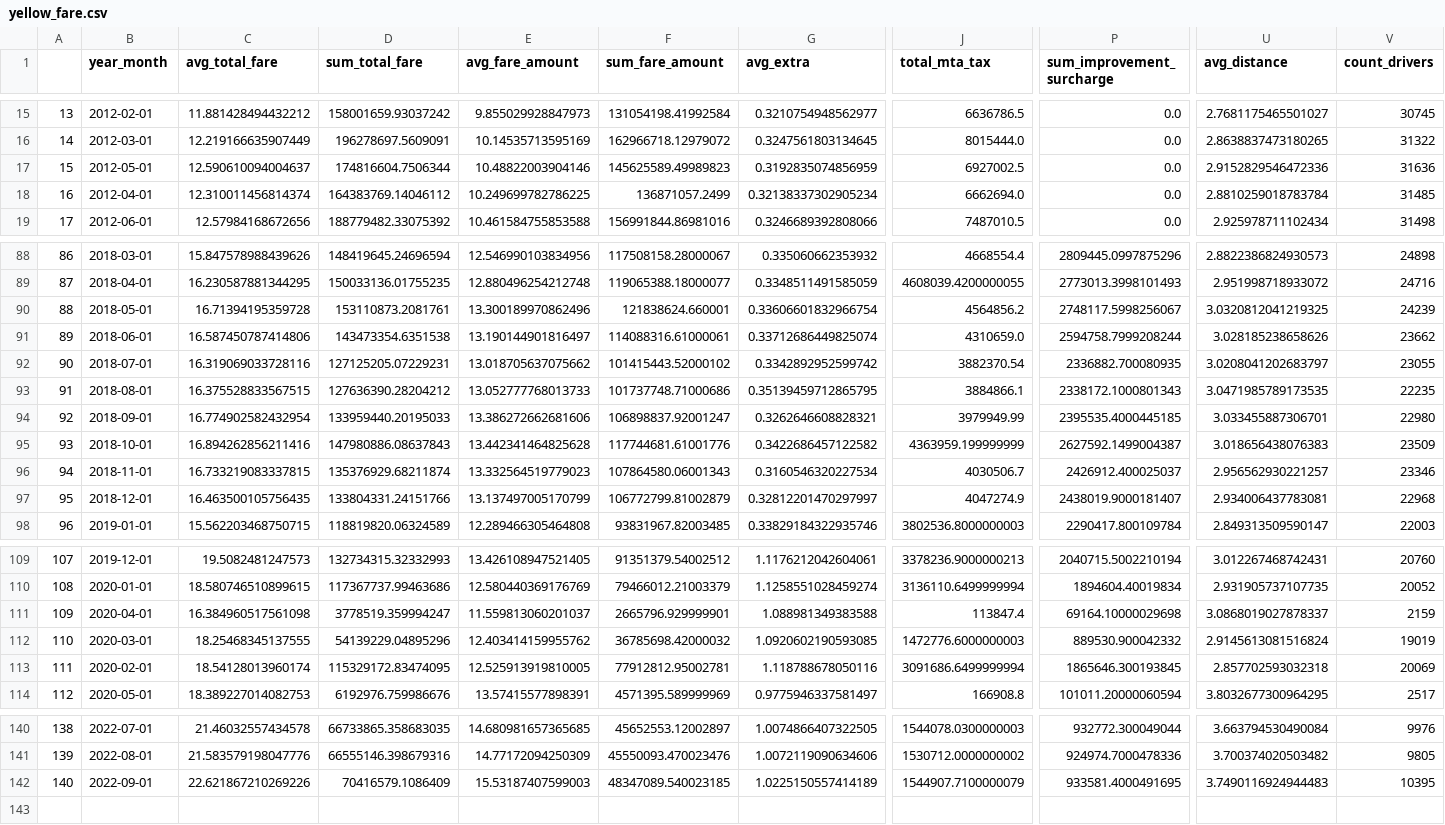
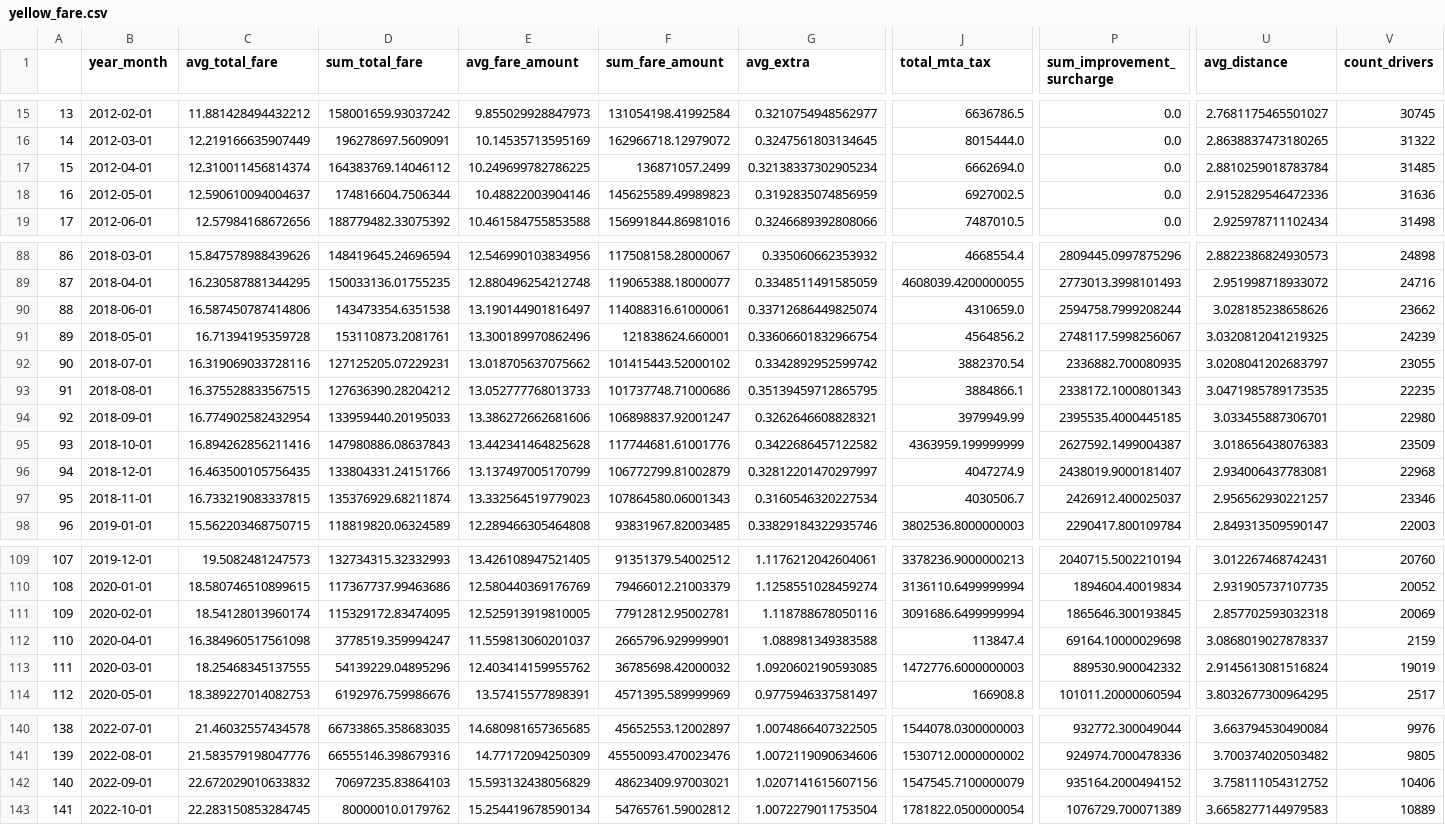
Before and after one commit to analytics-tlc/datahub, a CSV file: data/yellow_fare.csv, drawn as a sheet; only a part is shown, gaps mark what is left out; addresses are those after the commit; rows hold the shown columns only; the diff covers the shown part only; the diff names each change by its address in the sheet, - before the commit and + after, or states it on an @@ line.

```diff
--- a/data/yellow_fare.csv
+++ b/data/yellow_fare.csv
@@ row 18 moved to row 17: 15 @@
@@ column A renumbered between rows 18 and 131 @@
@@ row 91 moved to row 90: 88 @@
@@ row 97 moved to row 96: 94 @@
@@ row 113 moved to row 111: 109 @@
-C142 (avg_total_fare): 22.621867210269226
+C142 (avg_total_fare): 22.672029010633832
-D142 (sum_total_fare): 70416579.1086409
+D142 (sum_total_fare): 70697235.83864103
-E142 (avg_fare_amount): 15.53187407599003
+E142 (avg_fare_amount): 15.593132438056829
-F142 (sum_fare_amount): 48347089.540023185
+F142 (sum_fare_amount): 48623409.97003021
-G142 (avg_extra): 1.0225150557414189
+G142 (avg_extra): 1.0207141615607156
-J142 (total_mta_tax): 1544907.7100000079
+J142 (total_mta_tax): 1547545.7100000079
-P142 (sum_improvement_surcharge): 933581.4000491695
+P142 (sum_improvement_surcharge): 935164.2000494152
-U142 (avg_distance): 3.7490116924944483
+U142 (avg_distance): 3.758111054312752
-V142 (count_drivers): 10395
+V142 (count_drivers): 10406
+row 143: 141 | 2022-10-01 | 22.283150853284745 | 80000010.0179762 | 15.254419678590134 | 54765761.59002812 | 1.0072279011753504 | 1781822.0500000054 | 1076729.700071389 | 3.6658277144979583 | 10889
```
Also changed, not shown: 2 moved rows and 6 edited cells elsewhere in this file, data/green_fare.csv, data/green_fare_melt.csv, 4 other files.
